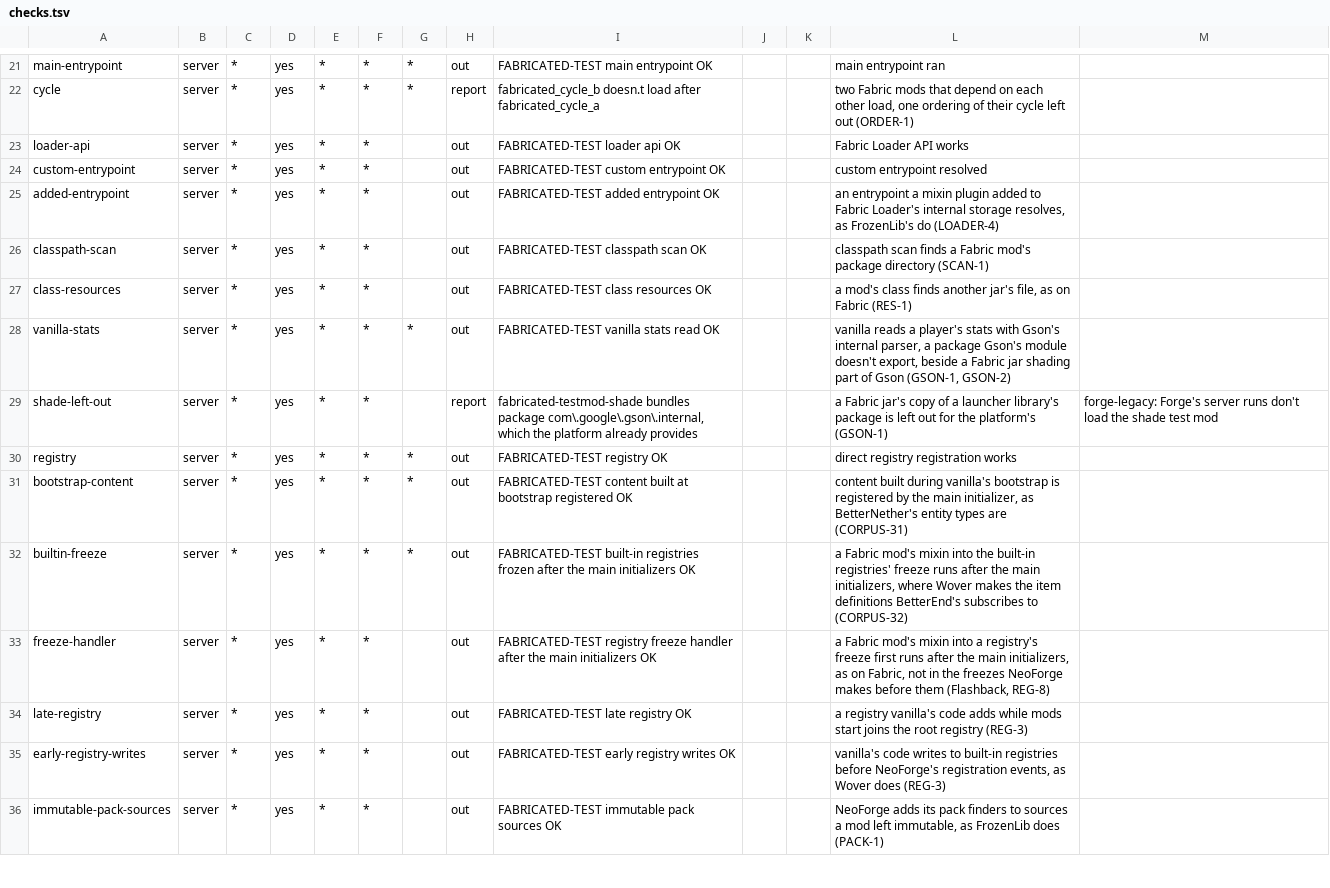
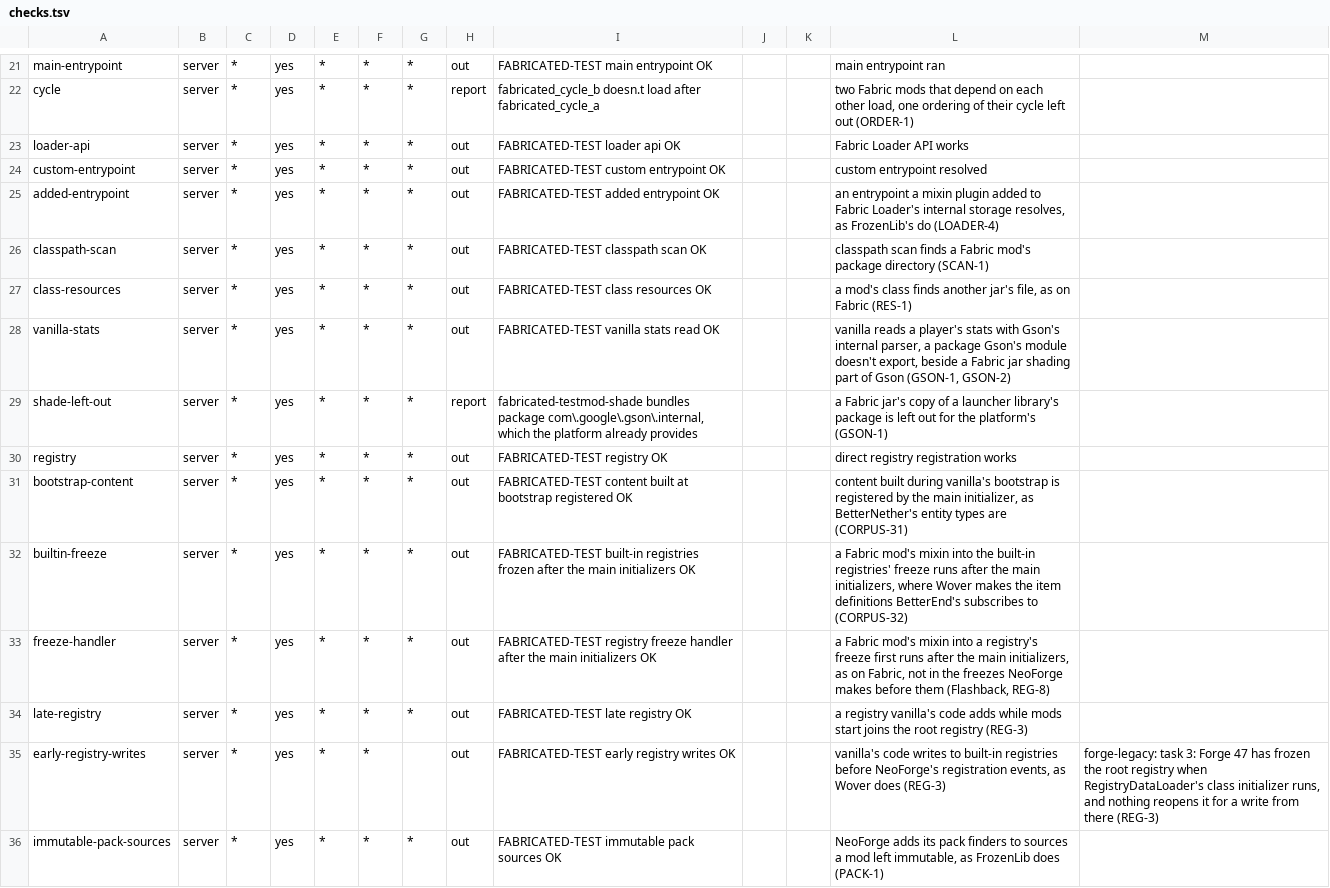
Before and after one commit to cmdralph/Fabricated, a TSV file: ci/checks.tsv, drawn as a sheet; only a part is shown, gaps mark what is left out; the diff covers the shown part only.

```diff
--- a/ci/checks.tsv
+++ b/ci/checks.tsv
@@ -22,9 +22,9 @@ main-entrypoint	server	*	yes	*	*	*	out	FABRICATED-TEST main entrypoint OK			main
 cycle	server	*	yes	*	*	*	report	fabricated_cycle_b doesn.t load after fabricated_cycle_a			two Fabric mods that depend on each other load, one ordering of their cycle left out (ORDER-1)	
-loader-api	server	*	yes	*	*		out	FABRICATED-TEST loader api OK			Fabric Loader API works	
-custom-entrypoint	server	*	yes	*	*		out	FABRICATED-TEST custom entrypoint OK			custom entrypoint resolved	
-added-entrypoint	server	*	yes	*	*		out	FABRICATED-TEST added entrypoint OK			an entrypoint a mixin plugin added to Fabric Loader's internal storage resolves, as FrozenLib's do (LOADER-4)	
-classpath-scan	server	*	yes	*	*		out	FABRICATED-TEST classpath scan OK			classpath scan finds a Fabric mod's package directory (SCAN-1)	
-class-resources	server	*	yes	*	*		out	FABRICATED-TEST class resources OK			a mod's class finds another jar's file, as on Fabric (RES-1)	
+loader-api	server	*	yes	*	*	*	out	FABRICATED-TEST loader api OK			Fabric Loader API works	
+custom-entrypoint	server	*	yes	*	*	*	out	FABRICATED-TEST custom entrypoint OK			custom entrypoint resolved	
+added-entrypoint	server	*	yes	*	*	*	out	FABRICATED-TEST added entrypoint OK			an entrypoint a mixin plugin added to Fabric Loader's internal storage resolves, as FrozenLib's do (LOADER-4)	
+classpath-scan	server	*	yes	*	*	*	out	FABRICATED-TEST classpath scan OK			classpath scan finds a Fabric mod's package directory (SCAN-1)	
+class-resources	server	*	yes	*	*	*	out	FABRICATED-TEST class resources OK			a mod's class finds another jar's file, as on Fabric (RES-1)	
 vanilla-stats	server	*	yes	*	*	*	out	FABRICATED-TEST vanilla stats read OK			vanilla reads a player's stats with Gson's internal parser, a package Gson's module doesn't export, beside a Fabric jar shading part of Gson (GSON-1, GSON-2)	
-shade-left-out	server	*	yes	*	*		report	fabricated-testmod-shade bundles package com\.google\.gson\.internal, which the platform already provides			a Fabric jar's copy of a launcher library's package is left out for the platform's (GSON-1)	forge-legacy: Forge's server runs don't load the shade test mod
+shade-left-out	server	*	yes	*	*	*	report	fabricated-testmod-shade bundles package com\.google\.gson\.internal, which the platform already provides			a Fabric jar's copy of a launcher library's package is left out for the platform's (GSON-1)	
 registry	server	*	yes	*	*	*	out	FABRICATED-TEST registry OK			direct registry registration works	
@@ -32,5 +32,5 @@ bootstrap-content	server	*	yes	*	*	*	out	FABRICATED-TEST content built at bootst
 builtin-freeze	server	*	yes	*	*	*	out	FABRICATED-TEST built-in registries frozen after the main initializers OK			a Fabric mod's mixin into the built-in registries' freeze runs after the main initializers, where Wover makes the item definitions BetterEnd's subscribes to (CORPUS-32)	
-freeze-handler	server	*	yes	*	*		out	FABRICATED-TEST registry freeze handler after the main initializers OK			a Fabric mod's mixin into a registry's freeze first runs after the main initializers, as on Fabric, not in the freezes NeoForge makes before them (Flashback, REG-8)	
-late-registry	server	*	yes	*	*		out	FABRICATED-TEST late registry OK			a registry vanilla's code adds while mods start joins the root registry (REG-3)	
-early-registry-writes	server	*	yes	*	*		out	FABRICATED-TEST early registry writes OK			vanilla's code writes to built-in registries before NeoForge's registration events, as Wover does (REG-3)	
-immutable-pack-sources	server	*	yes	*	*		out	FABRICATED-TEST immutable pack sources OK			NeoForge adds its pack finders to sources a mod left immutable, as FrozenLib does (PACK-1)	
+freeze-handler	server	*	yes	*	*	*	out	FABRICATED-TEST registry freeze handler after the main initializers OK			a Fabric mod's mixin into a registry's freeze first runs after the main initializers, as on Fabric, not in the freezes NeoForge makes before them (Flashback, REG-8)	
+late-registry	server	*	yes	*	*	*	out	FABRICATED-TEST late registry OK			a registry vanilla's code adds while mods start joins the root registry (REG-3)	
+early-registry-writes	server	*	yes	*	*		out	FABRICATED-TEST early registry writes OK			vanilla's code writes to built-in registries before NeoForge's registration events, as Wover does (REG-3)	forge-legacy: task 3: Forge 47 has frozen the root registry when RegistryDataLoader's class initializer runs, and nothing reopens it for a write from there (REG-3)
+immutable-pack-sources	server	*	yes	*	*	*	out	FABRICATED-TEST immutable pack sources OK			NeoForge adds its pack finders to sources a mod left immutable, as FrozenLib does (PACK-1)	
```
Also changed, not shown: 5 removed rows and 120 edited cells elsewhere in this file, ci/runs.tsv.
